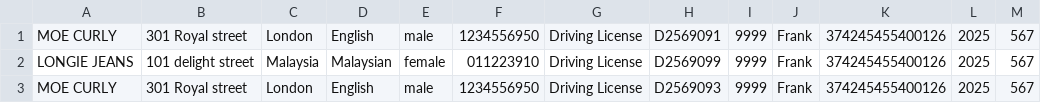
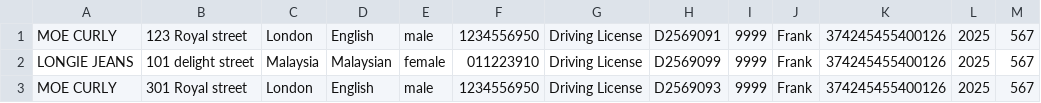
Before and after one commit to bannaarr01/Hotel, a CSV file: data/guestLists.csv, drawn as a sheet.

```diff
--- a/data/guestLists.csv
+++ b/data/guestLists.csv
@@ -1,2 +1,2 @@
-MOE CURLY,301 Royal street,London,English,male,1234556950,Driving License,D2569091,9999,Frank,374245455400126,2025,567
+MOE CURLY,123 Royal street,London,English,male,1234556950,Driving License,D2569091,9999,Frank,374245455400126,2025,567
 LONGIE JEANS,101 delight street,Malaysia,Malaysian,female,011223910,Driving License,D2569099,9999,Frank,374245455400126,2025,567
```
Also changed, not shown: data/reservations.csv, data/rooms.csv, 13 other files.
